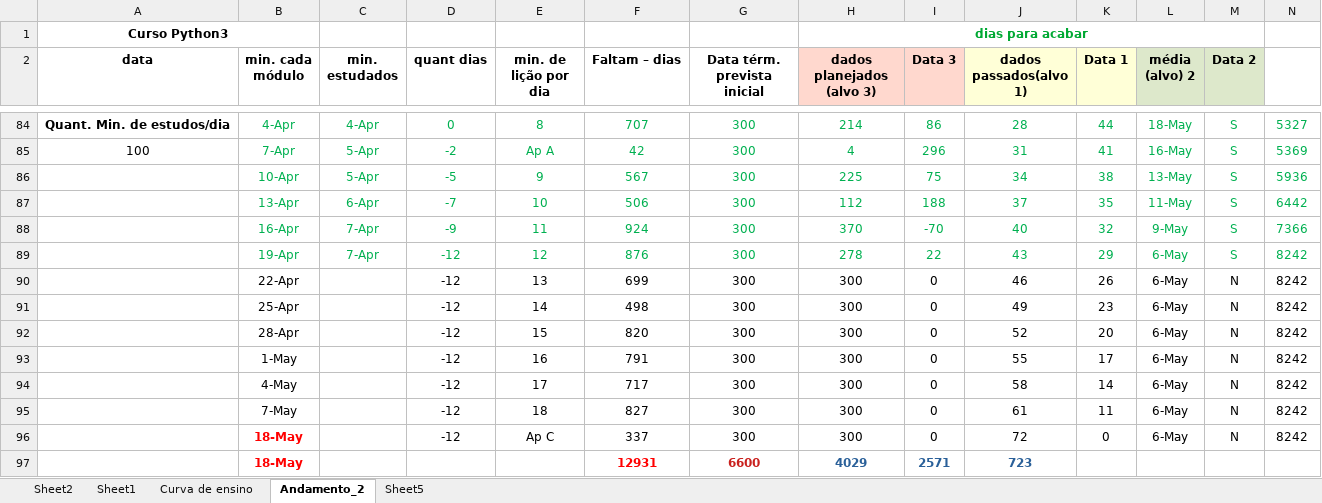
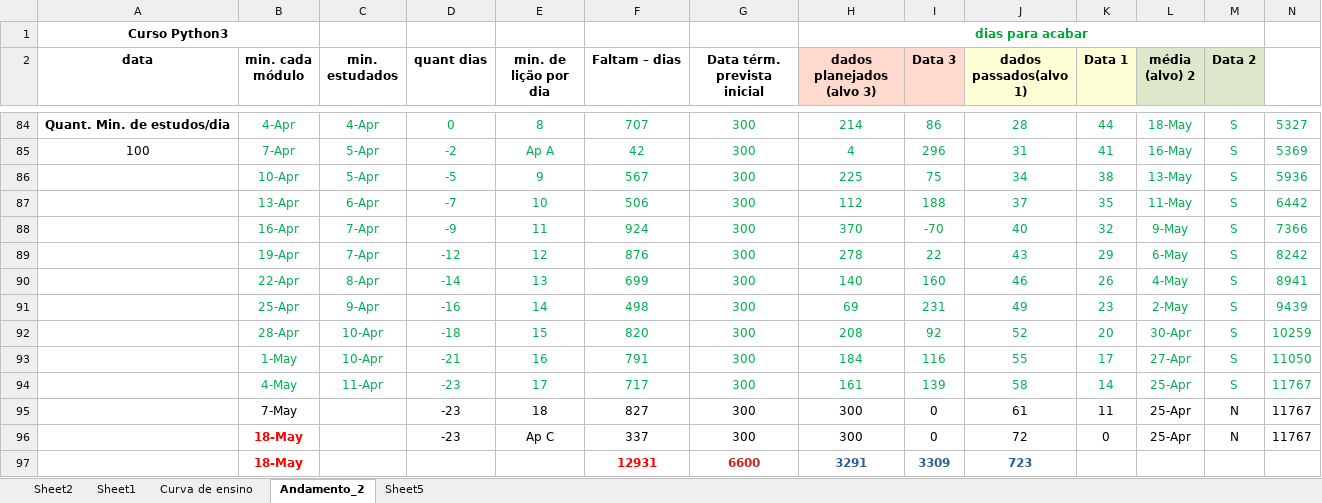
Before and after one commit to gustavopierre/LearningProject, an Excel workbook: planejamento.xlsx, sheet Andamento_2, drawn as a sheet; only a part is shown, gaps mark what is left out; values as stored, in another font and other column widths than the file's, no borders; removed rows and columns are numbered as before the commit, all else as after; the diff names each change by its address in the sheet, - before the commit and + after, or states it on an @@ line.

```diff
--- a/planejamento.xlsx (sheet Andamento_2)
+++ b/planejamento.xlsx (sheet Andamento_2)
-row 90:  | 22-Apr |  | -12 | 13 | 699 | 300 | 300 | 0 | 46 | 26 | 6-May | N | 8242
-row 91:  | 25-Apr |  | -12 | 14 | 498 | 300 | 300 | 0 | 49 | 23 | 6-May | N | 8242
-row 92:  | 28-Apr |  | -12 | 15 | 820 | 300 | 300 | 0 | 52 | 20 | 6-May | N | 8242
-row 93:  | 1-May |  | -12 | 16 | 791 | 300 | 300 | 0 | 55 | 17 | 6-May | N | 8242
-row 94:  | 4-May |  | -12 | 17 | 717 | 300 | 300 | 0 | 58 | 14 | 6-May | N | 8242
+row 90:  | 22-Apr | 8-Apr | -14 | 13 | 699 | 300 | 140 | 160 | 46 | 26 | 4-May | S | 8941
+row 91:  | 25-Apr | 9-Apr | -16 | 14 | 498 | 300 | 69 | 231 | 49 | 23 | 2-May | S | 9439
+row 92:  | 28-Apr | 10-Apr | -18 | 15 | 820 | 300 | 208 | 92 | 52 | 20 | 30-Apr | S | 10259
+row 93:  | 1-May | 10-Apr | -21 | 16 | 791 | 300 | 184 | 116 | 55 | 17 | 27-Apr | S | 11050
+row 94:  | 4-May | 11-Apr | -23 | 17 | 717 | 300 | 161 | 139 | 58 | 14 | 25-Apr | S | 11767
-D95:D96 (quant dias): -12
+D95:D96 (quant dias): -23
-L95:L96 (média (alvo) 2): 6-May
+L95:L96 (média (alvo) 2): 25-Apr
-N95:N96: 8242
+N95:N96: 11767
-H97 (dados planejados (alvo 3)): 4029
+H97 (dados planejados (alvo 3)): 3291
-I97 (Data 3): 2571
+I97 (Data 3): 3309
```
Also changed, not shown: 43 other files.
